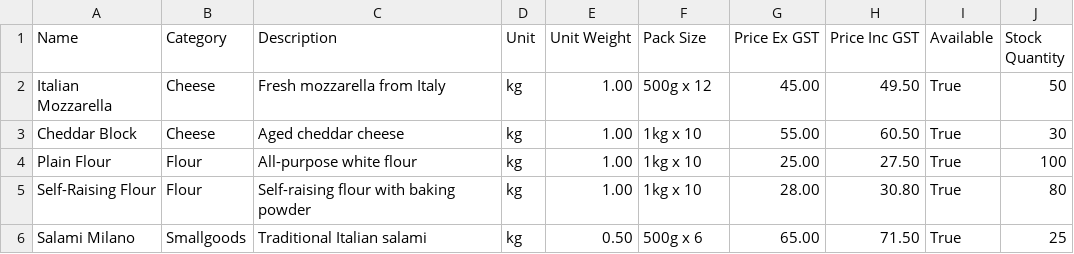
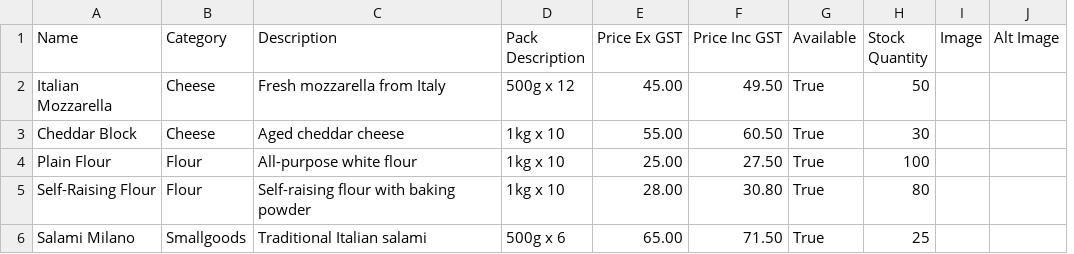
Before and after one commit to rsslc/mp_benti, a CSV file: docs/archive/products_template.csv, drawn as a sheet; removed rows and columns are numbered as before the commit, all else as after; the diff names each change by its address in the sheet, - before the commit and + after, or states it on an @@ line.

Commit message:
Add image import

```diff
--- a/docs/archive/products_template.csv
+++ b/docs/archive/products_template.csv
-column D (Unit), rows 2-6: all kg
-column E (Unit Weight), rows 2-6: 1.00 | 1.00 | 1.00 | 1.00 | 0.50
+column I (Image), empty
+column J (Alt Image), empty
-D1: Pack Size
+D1: Pack Description
```
Also changed, not shown: 6 other files.
